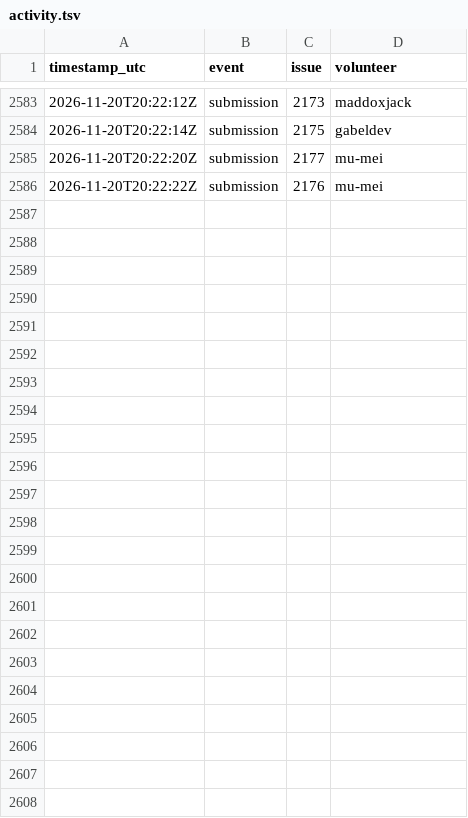
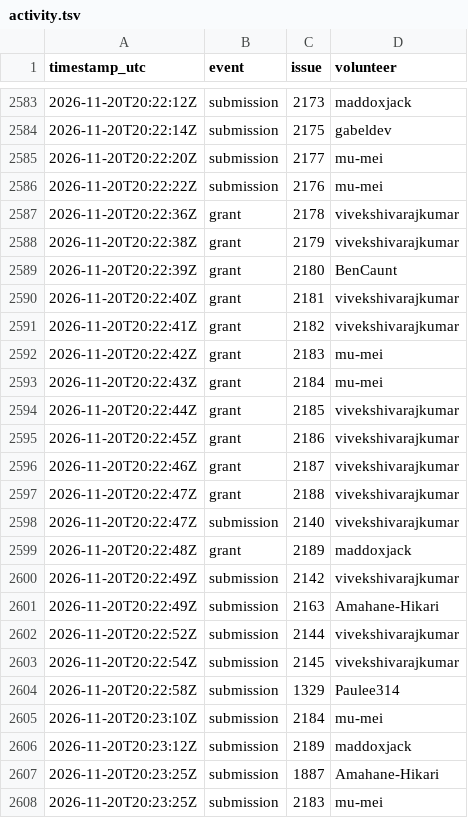
Before and after one commit to 1337isnot1337/alpoge-rh-replay, a TSV file: tracker/activity.tsv, drawn as a sheet; only a part is shown, gaps mark what is left out; the diff names each change by its address in the sheet, - before the commit and + after, or states it on an @@ line.

```diff
--- a/tracker/activity.tsv
+++ b/tracker/activity.tsv
+row 2587: 2026-11-20T20:22:36Z | grant | 2178 | vivekshivarajkumar
+row 2588: 2026-11-20T20:22:38Z | grant | 2179 | vivekshivarajkumar
+row 2589: 2026-11-20T20:22:39Z | grant | 2180 | BenCaunt
+row 2590: 2026-11-20T20:22:40Z | grant | 2181 | vivekshivarajkumar
+row 2591: 2026-11-20T20:22:41Z | grant | 2182 | vivekshivarajkumar
+row 2592: 2026-11-20T20:22:42Z | grant | 2183 | mu-mei
+row 2593: 2026-11-20T20:22:43Z | grant | 2184 | mu-mei
+row 2594: 2026-11-20T20:22:44Z | grant | 2185 | vivekshivarajkumar
+row 2595: 2026-11-20T20:22:45Z | grant | 2186 | vivekshivarajkumar
+row 2596: 2026-11-20T20:22:46Z | grant | 2187 | vivekshivarajkumar
+row 2597: 2026-11-20T20:22:47Z | grant | 2188 | vivekshivarajkumar
+row 2598: 2026-11-20T20:22:47Z | submission | 2140 | vivekshivarajkumar
+row 2599: 2026-11-20T20:22:48Z | grant | 2189 | maddoxjack
+row 2600: 2026-11-20T20:22:49Z | submission | 2142 | vivekshivarajkumar
+row 2601: 2026-11-20T20:22:49Z | submission | 2163 | Amahane-Hikari
+row 2602: 2026-11-20T20:22:52Z | submission | 2144 | vivekshivarajkumar
+row 2603: 2026-11-20T20:22:54Z | submission | 2145 | vivekshivarajkumar
+row 2604: 2026-11-20T20:22:58Z | submission | 1329 | Paulee314
+row 2605: 2026-11-20T20:23:10Z | submission | 2184 | mu-mei
+row 2606: 2026-11-20T20:23:12Z | submission | 2189 | maddoxjack
+row 2607: 2026-11-20T20:23:25Z | submission | 1887 | Amahane-Hikari
+row 2608: 2026-11-20T20:23:25Z | submission | 2183 | mu-mei
```
Also changed, not shown: 2 other files.
